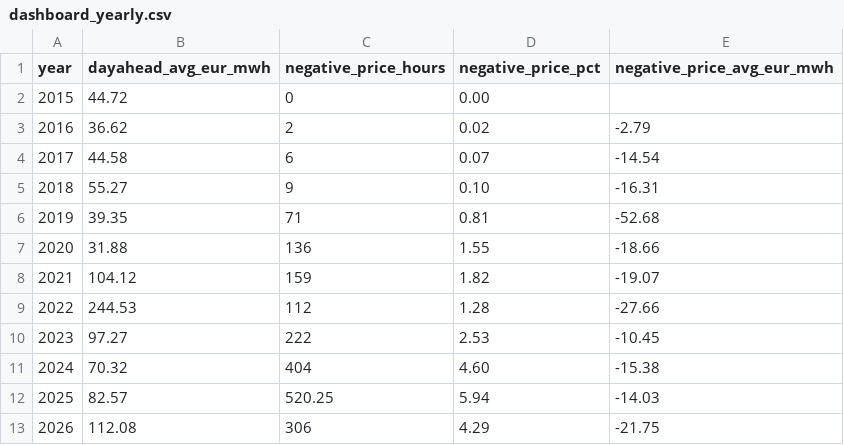
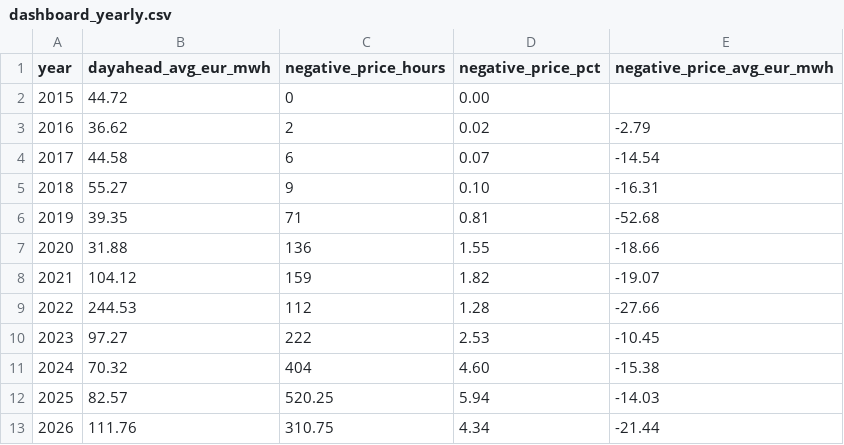
Before and after one commit to kennethgev/belpex-prijzen, a CSV file: data/dashboard_yearly.csv, drawn as a sheet.

```diff
--- a/data/dashboard_yearly.csv
+++ b/data/dashboard_yearly.csv
@@ -12,2 +12,2 @@ year,dayahead_avg_eur_mwh,negative_price_hours,negative_price_pct,negative_price
 2025,82.57,520.25,5.94,-14.03
-2026,112.08,306,4.29,-21.75
+2026,111.76,310.75,4.34,-21.44
```
Also changed, not shown: data/belix_monthly.csv, data/dashboard_monthly.csv, 12 other files.
